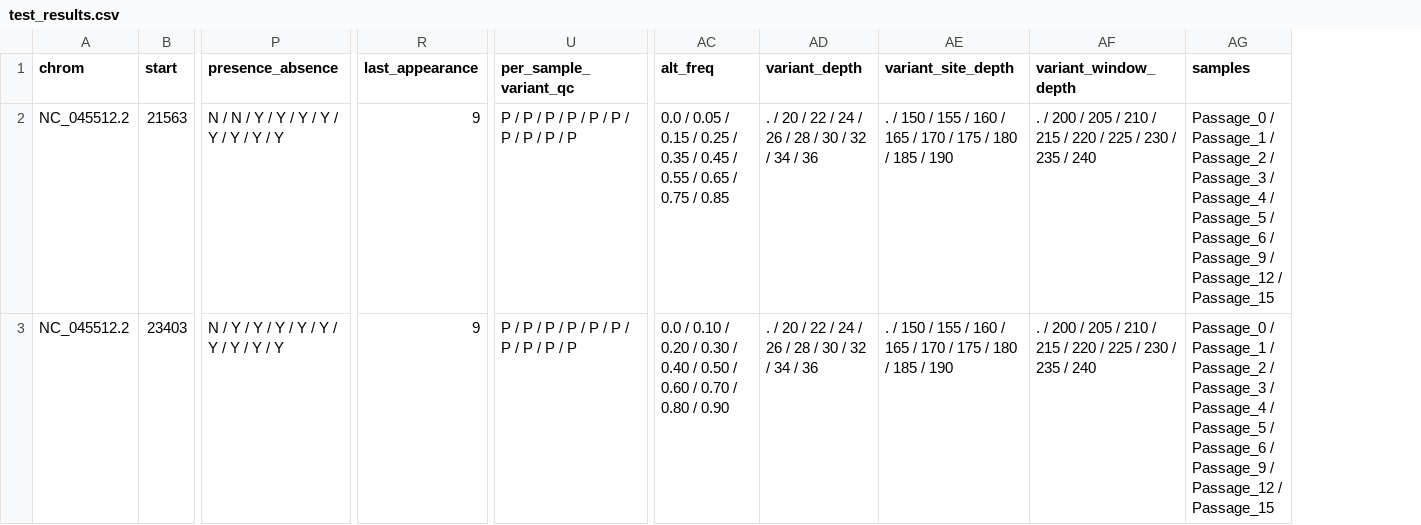
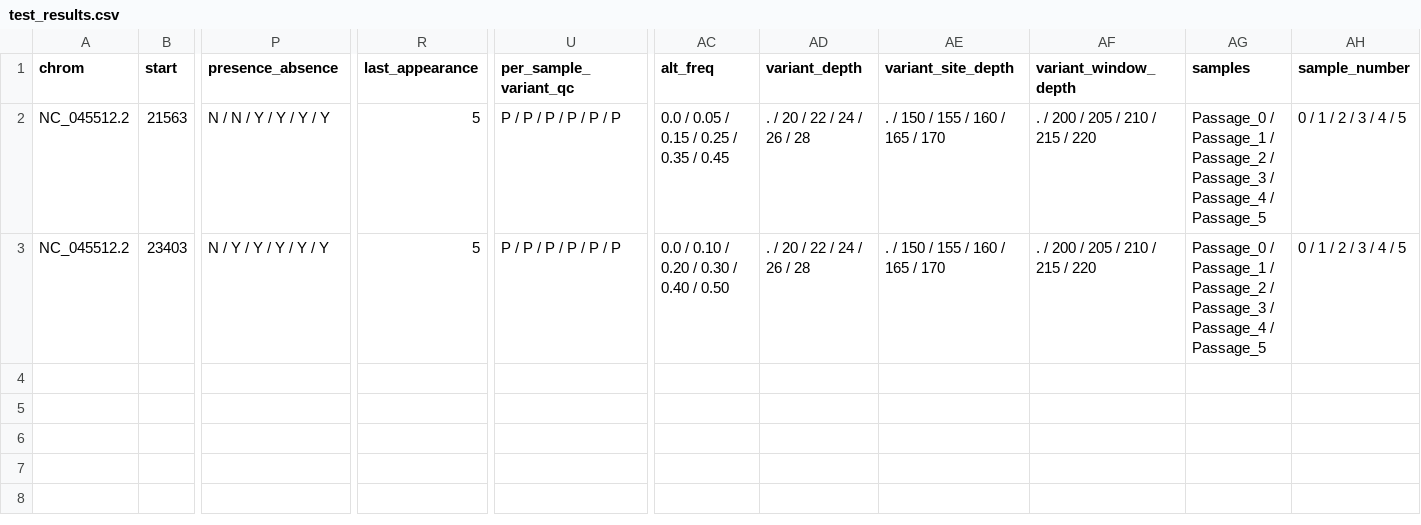
Before and after one commit to charlesfoster/vartracker, a CSV file: vartracker/test_data/precomputed/test_results.csv, drawn as a sheet; only a part is shown, gaps mark what is left out; the diff covers the shown part only; the diff names each change by its address in the sheet, - before the commit and + after, or states it on an @@ line.

```diff
--- a/vartracker/test_data/precomputed/test_results.csv
+++ b/vartracker/test_data/precomputed/test_results.csv
+column AH (sample_number), rows 2-3: 0 / 1 / 2 / 3 / 4 / 5 | 0 / 1 / 2 / 3 / 4 / 5
-P2 (presence_absence): N / N / Y / Y / Y / Y / Y / Y / Y / Y
+P2 (presence_absence): N / N / Y / Y / Y / Y
-R2:R3 (last_appearance): 9
+R2:R3 (last_appearance): 5
-U2:U3 (per_sample_variant_qc): P / P / P / P / P / P / P / P / P / P
+U2:U3 (per_sample_variant_qc): P / P / P / P / P / P
-AC2 (alt_freq): …/ 0.45 / 0.55 / 0.65 / 0.75 / 0.85
+AC2 (alt_freq): …/ 0.45
-AD2:AD3 (variant_depth): . / 20 / 22 / 24 / 26 / 28 / 30 / 32 / 34 / 36
+AD2:AD3 (variant_depth): . / 20 / 22 / 24 / 26 / 28
-AE2:AE3 (variant_site_depth): . / 150 / 155 / 160 / 165 / 170 / 175 / 180 / 185 / 190
+AE2:AE3 (variant_site_depth): . / 150 / 155 / 160 / 165 / 170
-AF2:AF3 (variant_window_depth): . / 200 / 205 / 210 / 215 / 220 / 225 / 230 / 235 / 240
+AF2:AF3 (variant_window_depth): . / 200 / 205 / 210 / 215 / 220
-AG2:AG3 (samples): …/ Passage_5 / Passage_6 / Passage_9 / Passage_12 / Passage_15
+AG2:AG3 (samples): …/ Passage_5
-P3 (presence_absence): N / Y / Y / Y / Y / Y / Y / Y / Y / Y
+P3 (presence_absence): N / Y / Y / Y / Y / Y
-AC3 (alt_freq): …/ 0.50 / 0.60 / 0.70 / 0.80 / 0.90
+AC3 (alt_freq): …/ 0.50
```
Also changed, not shown: 2 edited cells elsewhere in this file, 8 other files.
